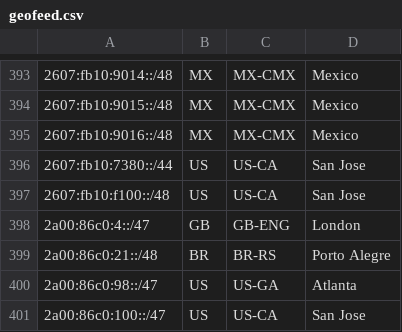
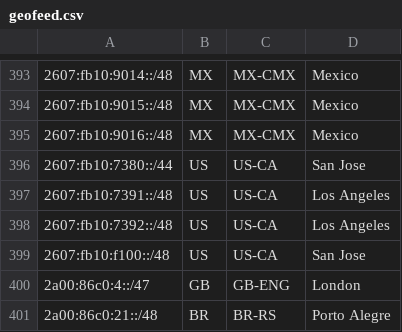
Before and after one commit to Netflix/nflx-geofeed, a CSV file: geofeed.csv, drawn as a sheet; only a part is shown, gaps mark what is left out; the shorter side is filled out with more unchanged rows.

Commit message:
added v6 /48s

```diff
--- a/geofeed.csv
+++ b/geofeed.csv
@@ -396,2 +396,4 @@
 2607:fb10:7380::/44,US,US-CA,San Jose,
+2607:fb10:7391::/48,US,US-CA,Los Angeles,
+2607:fb10:7392::/48,US,US-CA,Los Angeles,
 2607:fb10:f100::/48,US,US-CA,San Jose,
```
